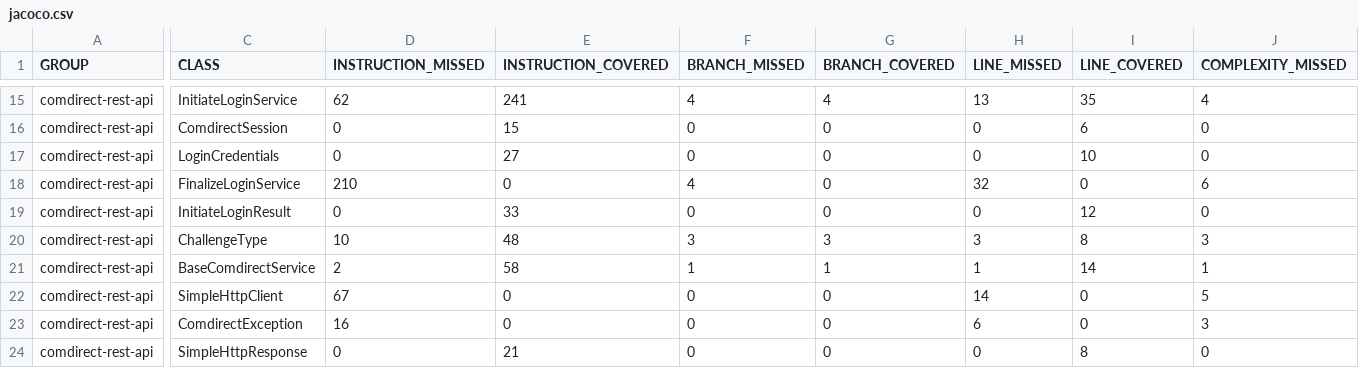
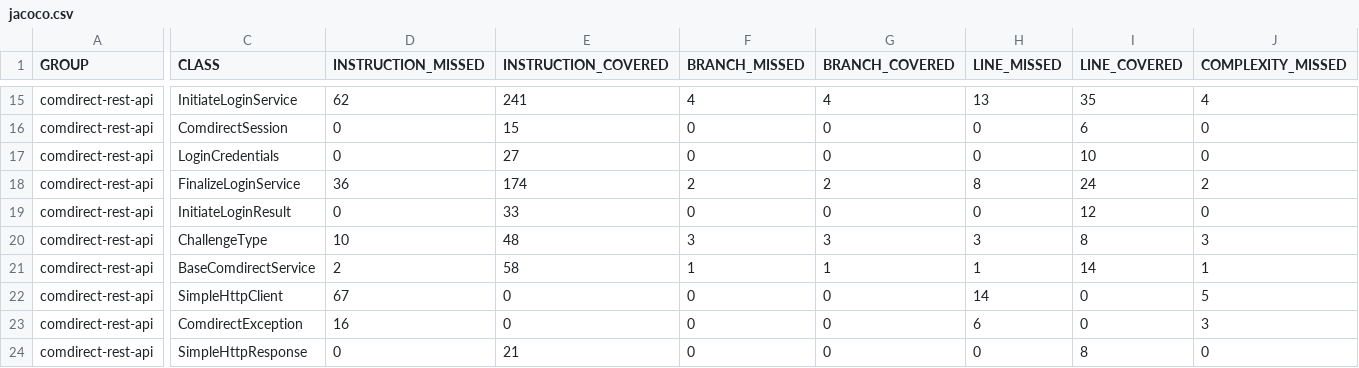
Before and after one commit to wuttke/comdirect-api, a CSV file: jacoco.csv, drawn as a sheet; only a part is shown, gaps mark what is left out; the diff covers the shown part only; the diff names each change by its address in the sheet, - before the commit and + after, or states it on an @@ line.

```diff
--- a/jacoco.csv
+++ b/jacoco.csv
-D18 (INSTRUCTION_MISSED): 210
+D18 (INSTRUCTION_MISSED): 36
-E18 (INSTRUCTION_COVERED): 0
+E18 (INSTRUCTION_COVERED): 174
-F18 (BRANCH_MISSED): 4
+F18 (BRANCH_MISSED): 2
-G18 (BRANCH_COVERED): 0
+G18 (BRANCH_COVERED): 2
-H18 (LINE_MISSED): 32
+H18 (LINE_MISSED): 8
-I18 (LINE_COVERED): 0
+I18 (LINE_COVERED): 24
-J18 (COMPLEXITY_MISSED): 6
+J18 (COMPLEXITY_MISSED): 2
```
Also changed, not shown: 3 edited cells elsewhere in this file, 8 other files.
